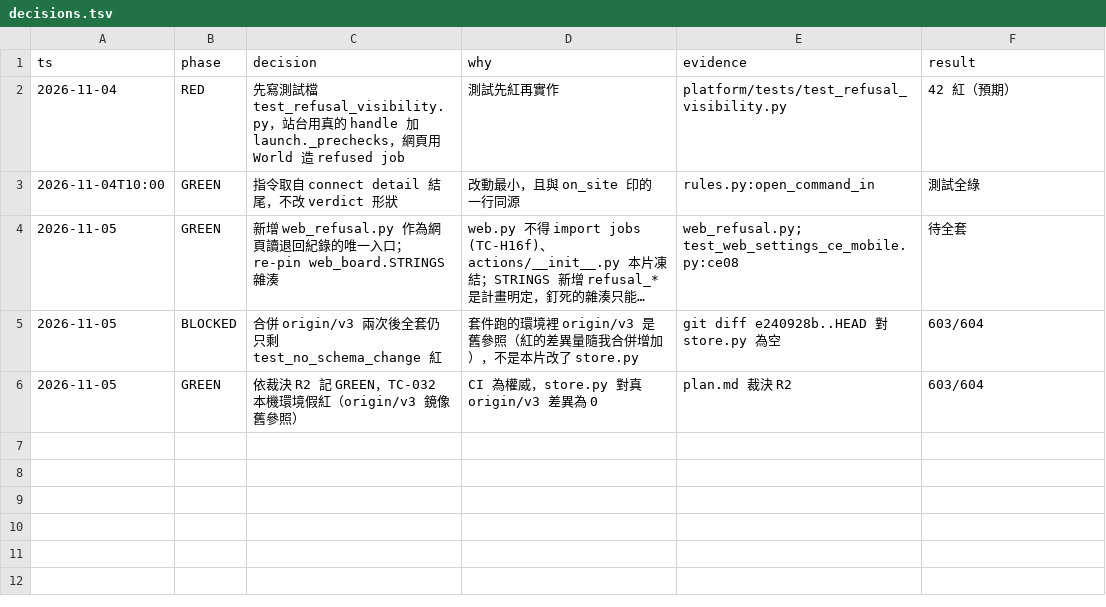
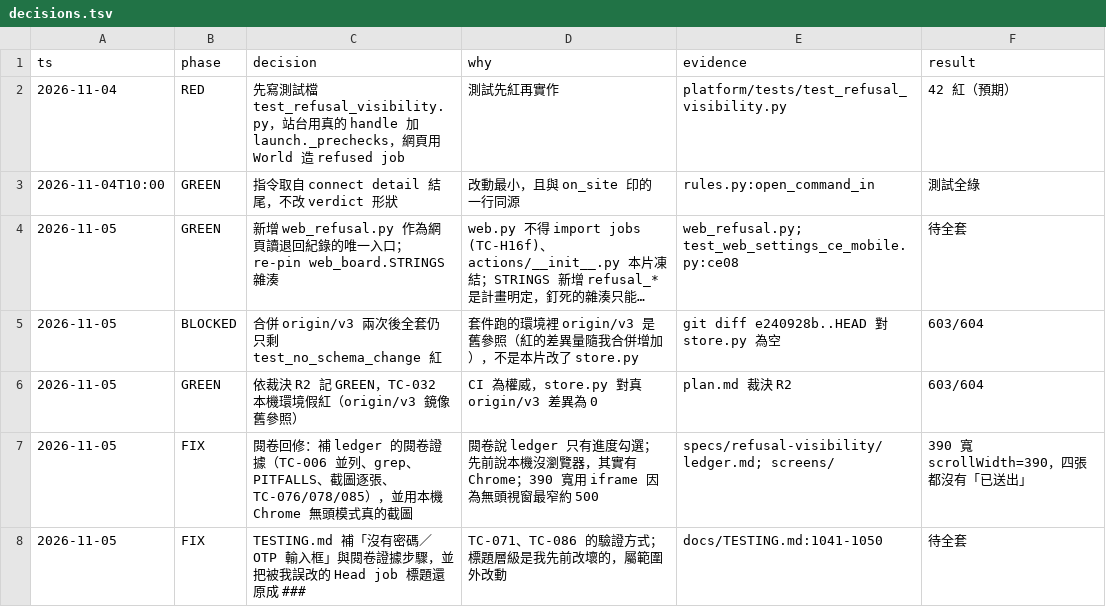
Before and after one commit to zhshie/agentic-bioflow_v2, a TSV file: specs/refusal-visibility/decisions.tsv, drawn as a sheet; long unchanged cells end in ….

```diff
--- a/specs/refusal-visibility/decisions.tsv
+++ b/specs/refusal-visibility/decisions.tsv
@@ -6 +6,3 @@ ts	phase	decision	why	evidence	result
 2026-11-05	GREEN	依裁決 R2 記 GREEN，TC-032 本機環境假紅（origin/v3 鏡像舊參照）	CI 為權威，store.py 對真 origin/v3 差異為 0	plan.md 裁決 R2	603/604
+2026-11-05	FIX	閱卷回修：補 ledger 的閱卷證據（TC-006 並列、grep、PITFALLS、截圖逐張、TC-076/078/085），並用本機 Chrome 無頭模式真的截圖	閱卷說 ledger 只有進度勾選；先前說本機沒瀏覽器，其實有 Chrome；390 寬用 iframe 因為無頭視窗最窄約 500	specs/refusal-visibility/ledger.md; screens/	390 寬 scrollWidth=390，四張都沒有「已送出」
+2026-11-05	FIX	TESTING.md 補「沒有密碼／OTP 輸入框」與閱卷證據步驟，並把被我誤改的 Head job 標題還原成 ###	TC-071、TC-086 的驗證方式；標題層級是我先前改壞的，屬範圍外改動	docs/TESTING.md:1041-1050	待全套
```
Also changed, not shown: 8 other files.
